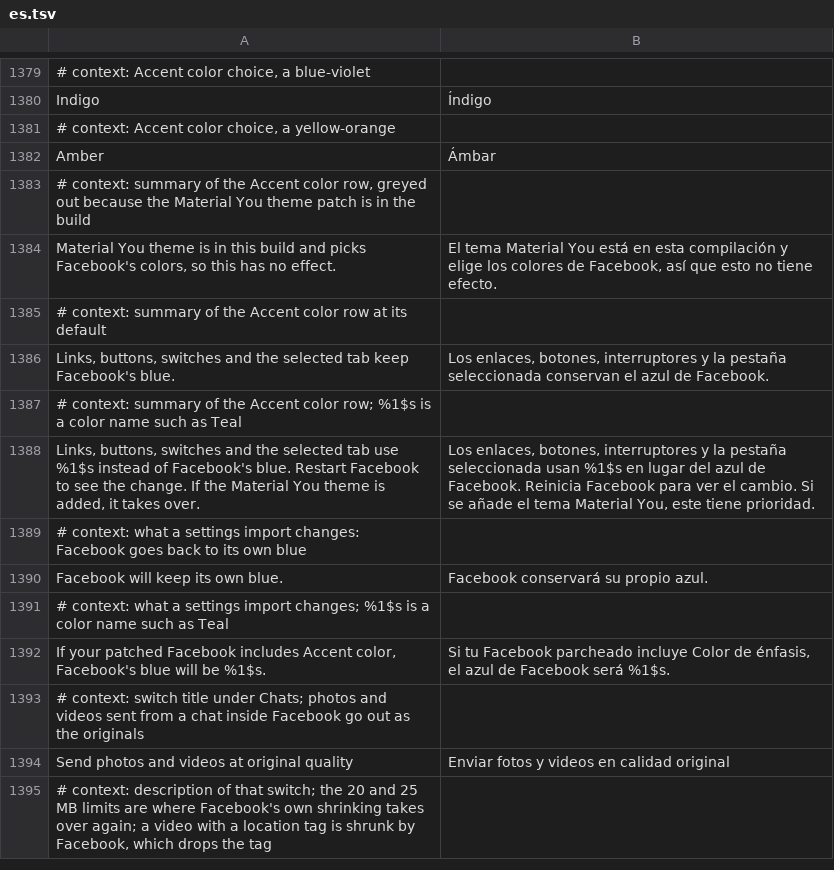
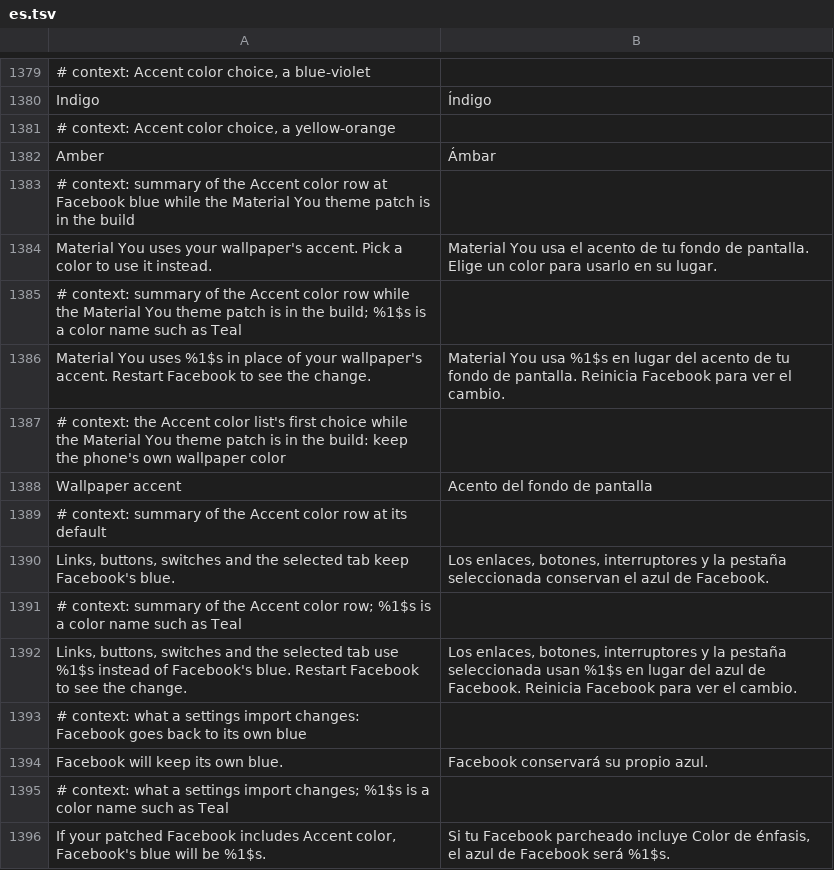
Before and after one commit to Nezumi-2711/HushFacebook, a TSV file: extensions/shared/library/src/main/l10n/es.tsv, drawn as a sheet; only a part is shown, gaps mark what is left out; the shorter side is filled out with more unchanged rows.

```diff
--- a/extensions/shared/library/src/main/l10n/es.tsv
+++ b/extensions/shared/library/src/main/l10n/es.tsv
@@ -1382,4 +1382,8 @@ Indigo	Índigo
 Amber	Ámbar
-# context: summary of the Accent color row, greyed out because the Material You theme patch is in the build
-Material You theme is in this build and picks Facebook's colors, so this has no effect.	El tema Material You está en esta compilación y elige los colores de Facebook, así que esto no tiene efecto.
+# context: summary of the Accent color row at Facebook blue while the Material You theme patch is in the build
+Material You uses your wallpaper's accent. Pick a color to use it instead.	Material You usa el acento de tu fondo de pantalla. Elige un color para usarlo en su lugar.
+# context: summary of the Accent color row while the Material You theme patch is in the build; %1$s is a color name such as Teal
+Material You uses %1$s in place of your wallpaper's accent. Restart Facebook to see the change.	Material You usa %1$s en lugar del acento de tu fondo de pantalla. Reinicia Facebook para ver el cambio.
+# context: the Accent color list's first choice while the Material You theme patch is in the build: keep the phone's own wallpaper color
+Wallpaper accent	Acento del fondo de pantalla
 # context: summary of the Accent color row at its default
@@ -1387,3 +1391,3 @@ Links, buttons, switches and the selected tab keep Facebook's blue.	Los enlaces,
 # context: summary of the Accent color row; %1$s is a color name such as Teal
-Links, buttons, switches and the selected tab use %1$s instead of Facebook's blue. Restart Facebook to see the change. If the Material You theme is added, it takes over.	Los enlaces, botones, interruptores y la pestaña seleccionada usan %1$s en lugar del azul de Facebook. Reinicia Facebook para ver el cambio. Si se añade el tema Material You, este tiene prioridad.
+Links, buttons, switches and the selected tab use %1$s instead of Facebook's blue. Restart Facebook to see the change.	Los enlaces, botones, interruptores y la pestaña seleccionada usan %1$s en lugar del azul de Facebook. Reinicia Facebook para ver el cambio.
 # context: what a settings import changes: Facebook goes back to its own blue
```
Also changed, not shown: extensions/shared/library/src/main/l10n/de.tsv, extensions/shared/library/src/main/l10n/in.tsv, 17 other files.
